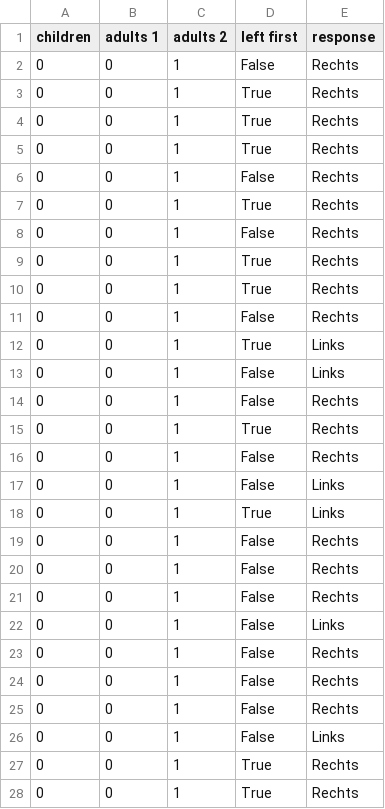
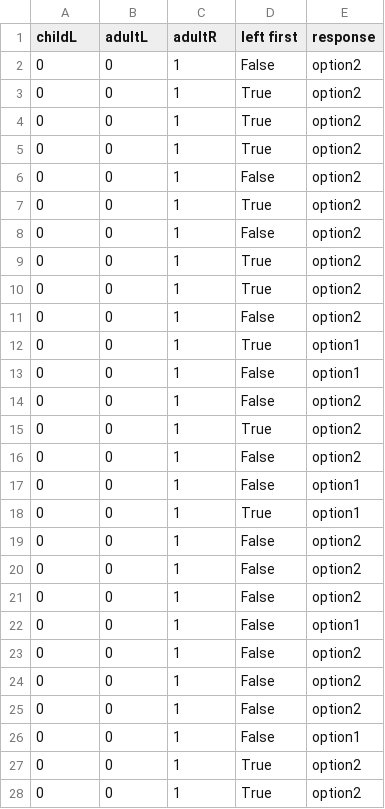
Before and after one commit to NilusvanEdel/tempAnalysis, a CSV file: sanity_checks_test_v1.csv, drawn as a sheet; only a part is shown; the diff covers the shown part only.

Commit message:
initial sanity check R file

```diff
--- a/sanity_checks_test_v1.csv
+++ b/sanity_checks_test_v1.csv
@@ -1,28 +1,28 @@
-children,adults 1,adults 2,left first,response
-0,0,1,False,Rechts
-0,0,1,True,Rechts
-0,0,1,True,Rechts
-0,0,1,True,Rechts
-0,0,1,False,Rechts
-0,0,1,True,Rechts
-0,0,1,False,Rechts
-0,0,1,True,Rechts
-0,0,1,True,Rechts
-0,0,1,False,Rechts
-0,0,1,True,Links
-0,0,1,False,Links
-0,0,1,False,Rechts
-0,0,1,True,Rechts
-0,0,1,False,Rechts
-0,0,1,False,Links
-0,0,1,True,Links
-0,0,1,False,Rechts
-0,0,1,False,Rechts
-0,0,1,False,Rechts
-0,0,1,False,Links
-0,0,1,False,Rechts
-0,0,1,False,Rechts
-0,0,1,False,Rechts
-0,0,1,False,Links
-0,0,1,True,Rechts
-0,0,1,True,Rechts
+childL,adultL,adultR,left first,response
+0,0,1,False,option2
+0,0,1,True,option2
+0,0,1,True,option2
+0,0,1,True,option2
+0,0,1,False,option2
+0,0,1,True,option2
+0,0,1,False,option2
+0,0,1,True,option2
+0,0,1,True,option2
+0,0,1,False,option2
+0,0,1,True,option1
+0,0,1,False,option1
+0,0,1,False,option2
+0,0,1,True,option2
+0,0,1,False,option2
+0,0,1,False,option1
+0,0,1,True,option1
+0,0,1,False,option2
+0,0,1,False,option2
+0,0,1,False,option2
+0,0,1,False,option1
+0,0,1,False,option2
+0,0,1,False,option2
+0,0,1,False,option2
+0,0,1,False,option1
+0,0,1,True,option2
+0,0,1,True,option2
```
Also changed, not shown: 41 edited cells elsewhere in this file, 1 other file.
